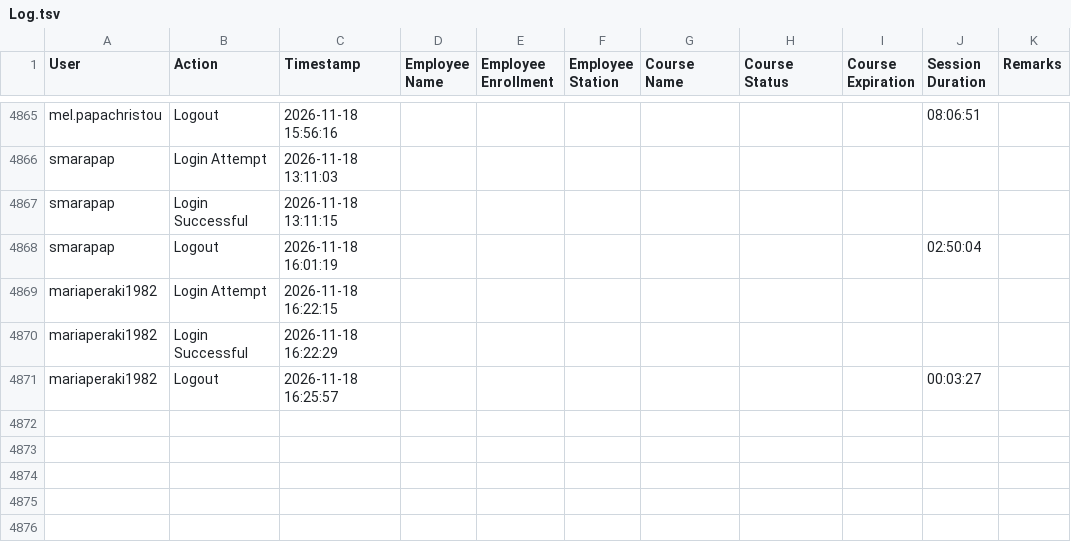
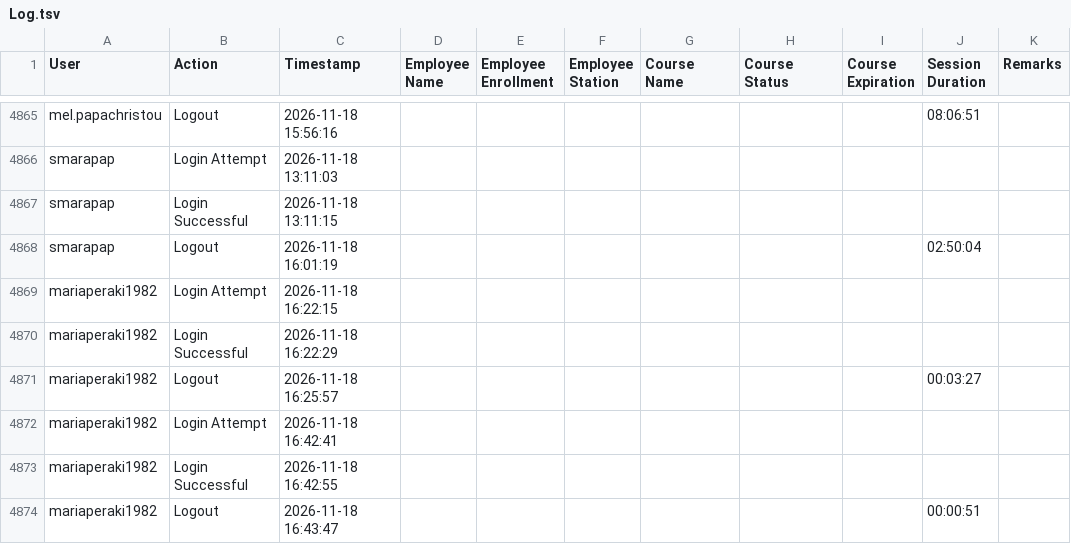
Before and after one commit to Ntiablo/TrainingOverview, a TSV file: Log.tsv, drawn as a sheet; only a part is shown, gaps mark what is left out; the diff names each change by its address in the sheet, - before the commit and + after, or states it on an @@ line.

Commit message:
Append new log entries to file

```diff
--- a/Log.tsv
+++ b/Log.tsv
+row 4872: mariaperaki1982 | Login Attempt | 2026-11-18 16:42:41
+row 4873: mariaperaki1982 | Login Successful | 2026-11-18 16:42:55
+row 4874: mariaperaki1982 | Logout | 2026-11-18 16:43:47 |  |  |  |  |  |  | 00:00:51
```
